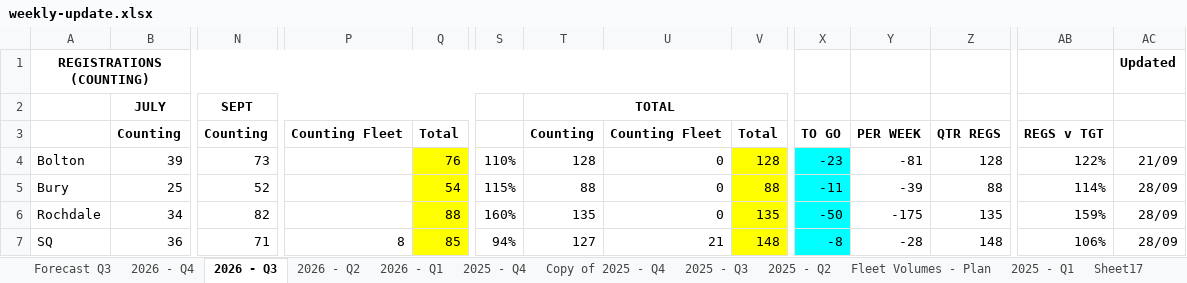
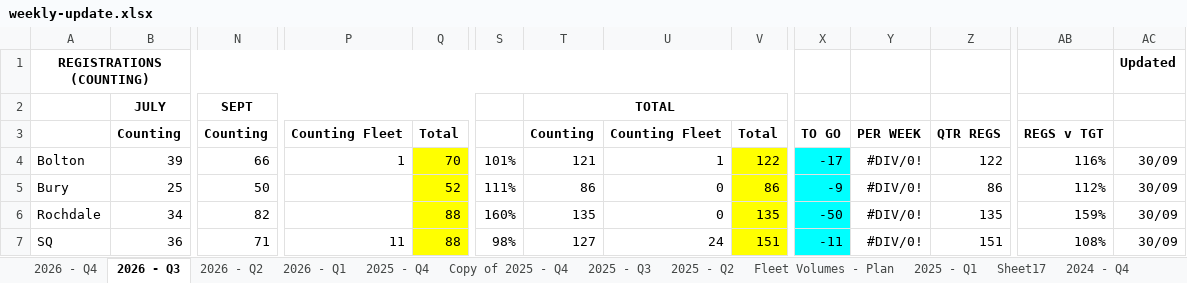
Before and after one commit to 6n8sz4dc2y-coder/Weekly-Update, an Excel workbook: weekly-update.xlsx, sheet 2026 - Q3, drawn as a sheet; only a part is shown, gaps mark what is left out; values as stored, in another font and other column widths than the file's, no borders; charts and pictures not drawn; the diff covers the shown part only; the diff names each change by its address in the sheet, - before the commit and + after, or states it on an @@ line.

```diff
--- a/weekly-update.xlsx (sheet 2026 - Q3)
+++ b/weekly-update.xlsx (sheet 2026 - Q3)
@@ sheet tab hidden: Forecast Q3 @@
-N4: 73
+N4: 66
-P4: (empty)
+P4: 1
-Q4: 76
+Q4: 70
-S4: 110%
+S4: 101%
-T4: 128
+T4: 121
-U4: 0
+U4: 1
-V4: 128
+V4: 122
-X4: -23
+X4: -17
-Y4: -81
+Y4: #DIV/0!
-Z4: 128
+Z4: 122
-AB4: 122%
+AB4: 116%
-AC4: 21/09
+AC4: 30/09
-N5: 52
+N5: 50
-Q5: 54
+Q5: 52
-S5: 115%
+S5: 111%
-T5: 88
+T5: 86
-V5: 88
+V5: 86
-X5: -11
+X5: -9
-Y5: -39
+Y5: #DIV/0!
-Z5: 88
+Z5: 86
-AB5: 114%
+AB5: 112%
-AC5:AC7: 28/09
+AC5:AC7: 30/09
-Y6: -175
+Y6: #DIV/0!
-P7: 8
+P7: 11
-Q7: 85
+Q7: 88
-S7: 94%
+S7: 98%
-U7: 21
+U7: 24
-V7: 148
+V7: 151
-X7: -8
+X7: -11
-Y7: -28
+Y7: #DIV/0!
-Z7: 148
+Z7: 151
-AB7: 106%
+AB7: 108%
```
Also changed, not shown: 194 edited cells elsewhere in this sheet, sheet 2024 - Q4, sheet 2024 - Q2, sheet 2024 - Q3, sheet 2025 - Q1, sheet 2025 - Q3, sheet 2025 - Q4, 6 more sheets, formulas that keep their value, charts or pictures.
